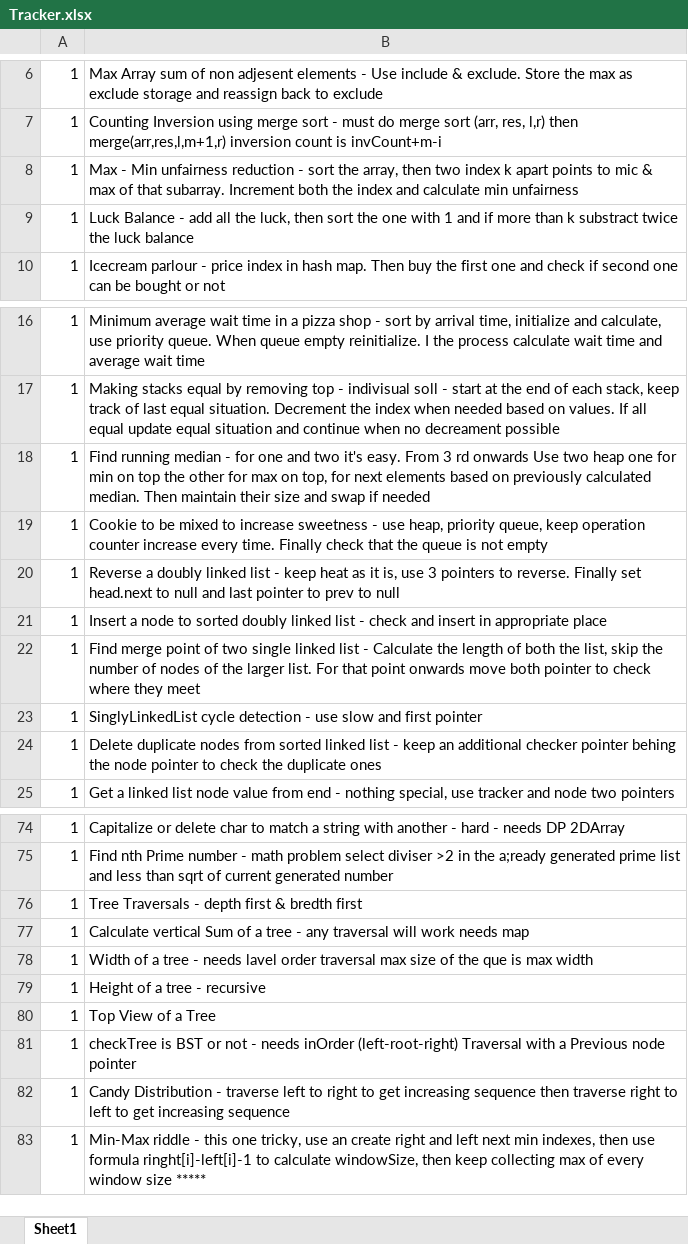
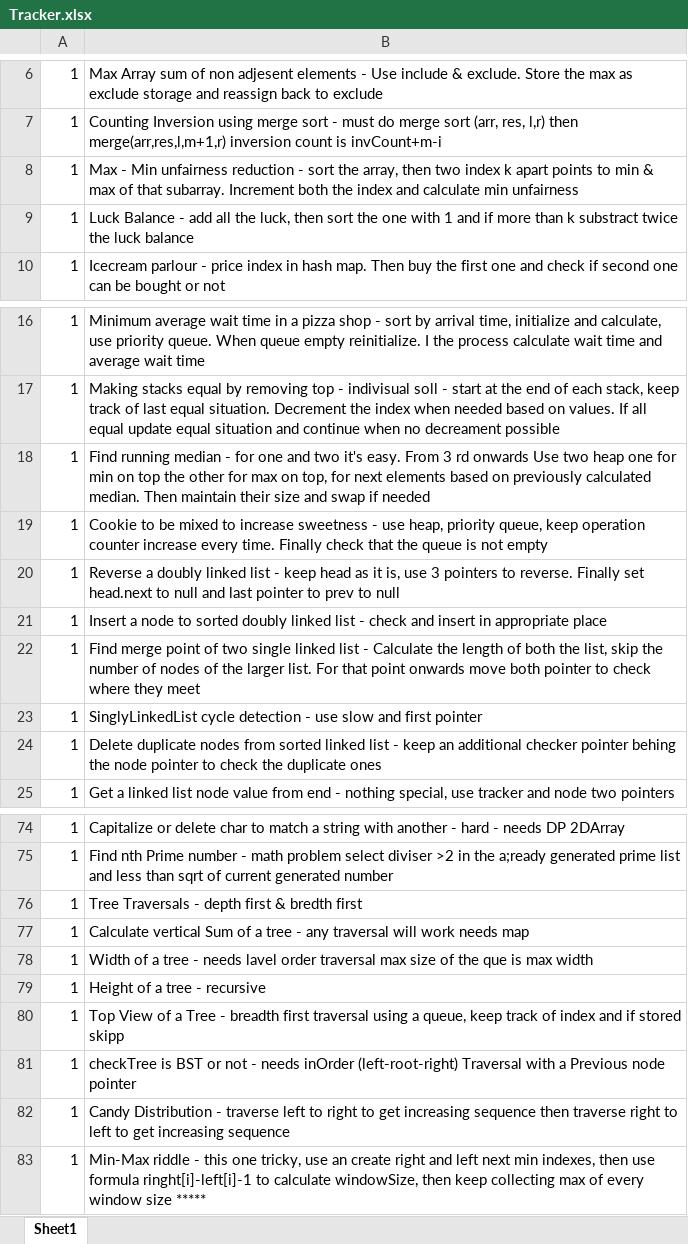
Before and after one commit to amitavabasu/ds-algorithms, an Excel workbook: docs/Tracker.xlsx, sheet Sheet1, drawn as a sheet; only a part is shown, gaps mark what is left out; values as stored, in another font and other column widths than the file's, no cell formats; the diff names each change by its address in the sheet, - before the commit and + after, or states it on an @@ line.

Commit message:
minor chnages and tracker explanation

```diff
--- a/docs/Tracker.xlsx (sheet Sheet1)
+++ b/docs/Tracker.xlsx (sheet Sheet1)
-B8: …points to mic & max…
+B8: …points to min & max…
-B20: …- keep heat as it…
+B20: …- keep head as it…
-B80: …a Tree
+B80: …a Tree - breadth first traversal using a queue, keep track of index and if stored skipp
```
Also changed, not shown: cell formats, 3 other files.
